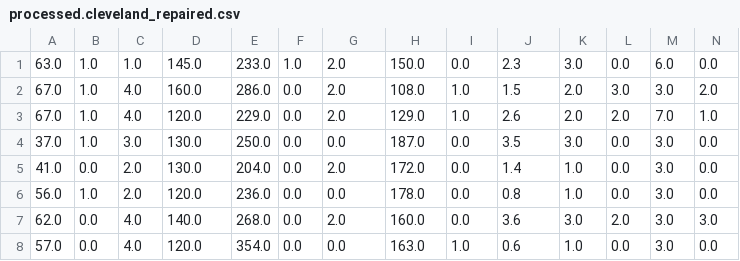
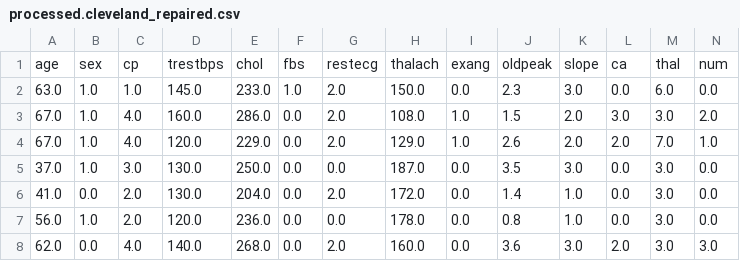
Before and after one commit to jjflorezr/Proyecto_1actd, a CSV file: processed.cleveland_repaired.csv, drawn as a sheet; only a part is shown; the shorter side is filled out with more unchanged rows; the diff names each change by its address in the sheet, - before the commit and + after, or states it on an @@ line.

Commit message:
Actualización corrección archivo y encabezados data repaired

```diff
--- a/processed.cleveland_repaired.csv
+++ b/processed.cleveland_repaired.csv
+row 1: age | sex | cp | trestbps | chol | fbs | restecg | thalach | exang | oldpeak | slope | ca | thal | num
```
